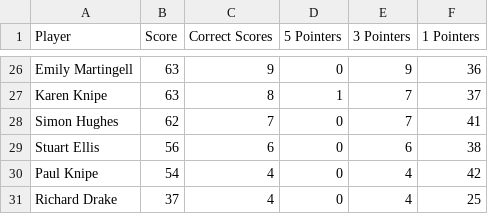
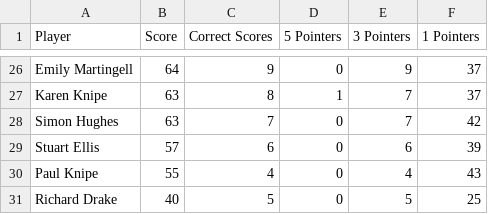
Before and after one commit to ps9786/pl-predictions, a CSV file: wc/league_table.csv, drawn as a sheet; only a part is shown, gaps mark what is left out; the diff covers the shown part only; the diff names each change by its address in the sheet, - before the commit and + after, or states it on an @@ line.

```diff
--- a/wc/league_table.csv
+++ b/wc/league_table.csv
-B26 (Score): 63
+B26 (Score): 64
-F26 (1 Pointers): 36
+F26 (1 Pointers): 37
-B28 (Score): 62
+B28 (Score): 63
-F28 (1 Pointers): 41
+F28 (1 Pointers): 42
-B29 (Score): 56
+B29 (Score): 57
-F29 (1 Pointers): 38
+F29 (1 Pointers): 39
-B30 (Score): 54
+B30 (Score): 55
-F30 (1 Pointers): 42
+F30 (1 Pointers): 43
-B31 (Score): 37
+B31 (Score): 40
-C31 (Correct Scores): 4
+C31 (Correct Scores): 5
-E31 (3 Pointers): 4
+E31 (3 Pointers): 5
```
Also changed, not shown: 8 added rows, 8 removed rows and 16 edited cells elsewhere in this file, wc/wc2026.csv, 1 other file.
